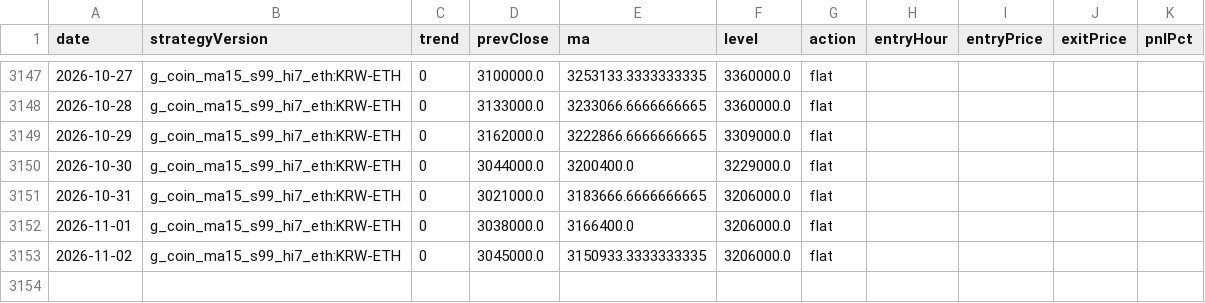
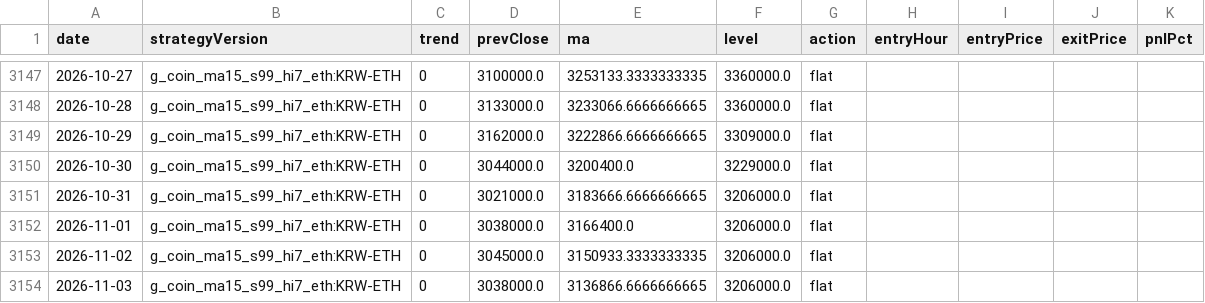
Before and after one commit to jkdevjob/jkquant, a CSV file: data/claude-lab/eth-bo-decisions.csv, drawn as a sheet; only a part is shown, gaps mark what is left out; the diff names each change by its address in the sheet, - before the commit and + after, or states it on an @@ line.

```diff
--- a/data/claude-lab/eth-bo-decisions.csv
+++ b/data/claude-lab/eth-bo-decisions.csv
+row 3154: 2026-11-03 | g_coin_ma15_s99_hi7_eth:KRW-ETH | 0 | 3038000.0 | 3136866.6666666665 | 3206000.0 | flat
```
Also changed, not shown: data/claude-lab/soxl-mr-decisions.csv, data/claude-lab/tqqq-decisions.csv, 39 other files.
